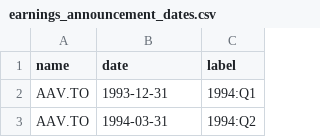
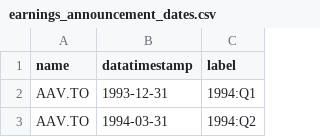
Before and after one commit to kaybenleroll/sysadmin_files, a CSV file: extra_files/earnings_announcement_dates.csv, drawn as a sheet; only a part is shown.

Commit message:
Fixed misnaming of the datatimestamp column in the earnings csv

```diff
--- a/extra_files/earnings_announcement_dates.csv
+++ b/extra_files/earnings_announcement_dates.csv
@@ -1,2 +1,2 @@
-name,date,label
+name,datatimestamp,label
 AAV.TO,1993-12-31,1994:Q1
```
